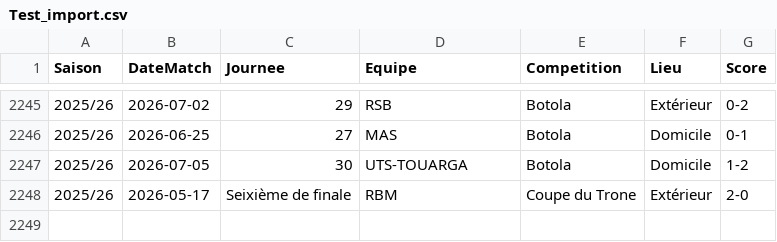
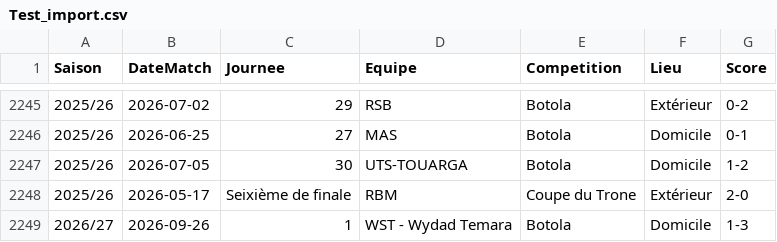
Before and after one commit to aezzrari/wydad-history, a CSV file: data/Test_import.csv, drawn as a sheet; only a part is shown, gaps mark what is left out.

```diff
--- a/data/Test_import.csv
+++ b/data/Test_import.csv
@@ -2248 +2248,2 @@ Saison;DateMatch;Journee;Equipe;Competition;Lieu;Score
 2025/26;2026-05-17;Seixième de finale;RBM;Coupe du Trone;Extérieur;2-0
+2026/27;2026-09-26;1;WST - Wydad Temara;Botola;Domicile;1-3
```
Also changed, not shown: data/Wac_Formation.csv.
